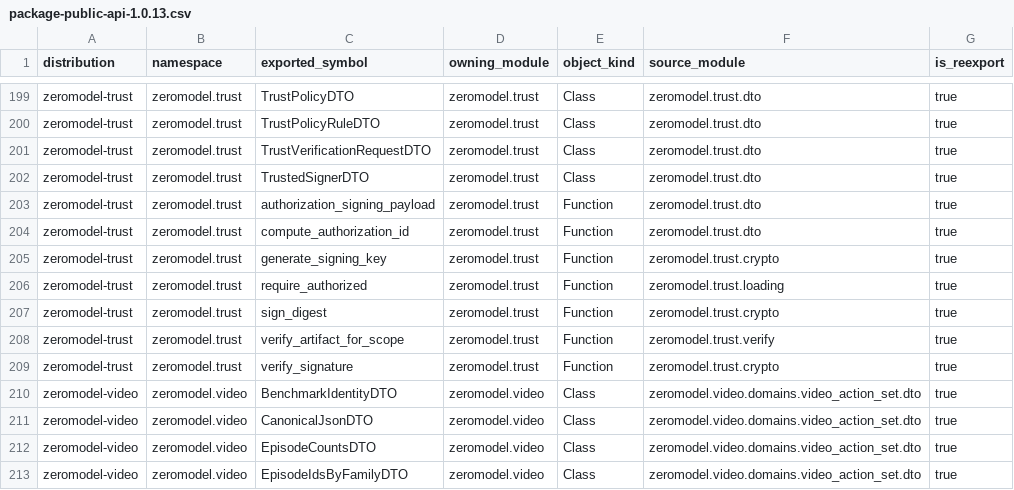
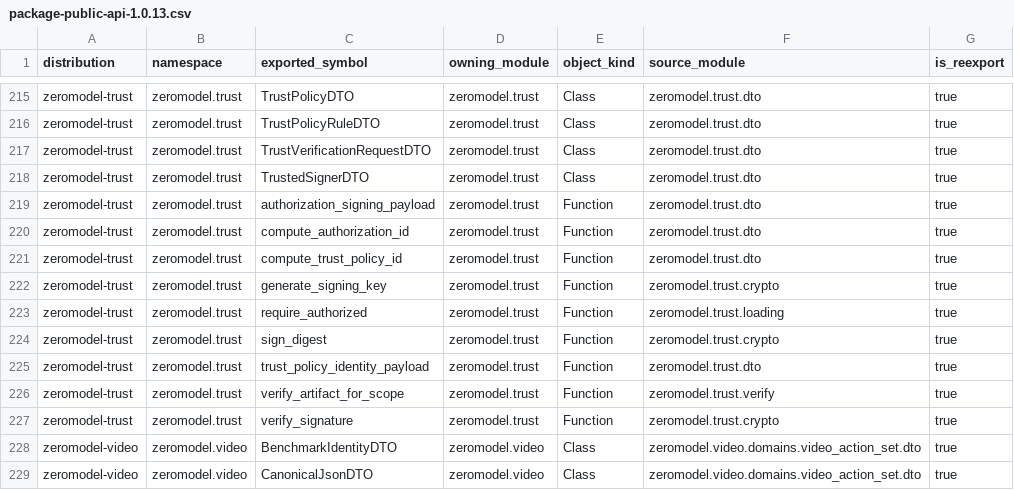
Before and after one commit to ernanhughes/zeromodel, a CSV file: docs/architecture/package-public-api-1.0.13.csv, drawn as a sheet; only a part is shown, gaps mark what is left out; the shorter side is filled out with more unchanged rows; the diff covers the shown part only.

Commit message:
feat: add report artifacts and harden trust/navigation
* add the current nine-package architecture contract and ADR
* preserve the original six-package architecture as historical
* reject conflicting manifests for identical artifact payloads
* load navigation tiles and leaves from verified canonical bytes
* validate hierarchy closure over the actual source artifacts
* bind complete traversal outcomes into receipt identities
* enforce signer/issuer consistency and content-addressed trust policies
* require UTC-aware validity windows and policy-epoch checks
* add ReportAdapter and explicit score-semantics contracts
* compile source-bound reports into deterministic VPM artifacts
* add canonical compiled-artifact loading and validation
* demonstrate separate Writer artifact and quality report adapters
* fix cross-package pytest conftest collisions
* update governance, public API, validation docs, and regression coverage

Validation:

* 926 fast tests passed, 1 skipped
* quality gate passed across all nine packages
* release-candidate validation passed with 276 public symbols

Slow, external, and research test tiers were not run.

```diff
--- a/docs/architecture/package-public-api-1.0.13.csv
+++ b/docs/architecture/package-public-api-1.0.13.csv
@@ -204,2 +220,3 @@ zeromodel-trust,zeromodel.trust,authorization_signing_payload,zeromodel.trust,Fu
 zeromodel-trust,zeromodel.trust,compute_authorization_id,zeromodel.trust,Function,zeromodel.trust.dto,true
+zeromodel-trust,zeromodel.trust,compute_trust_policy_id,zeromodel.trust,Function,zeromodel.trust.dto,true
 zeromodel-trust,zeromodel.trust,generate_signing_key,zeromodel.trust,Function,zeromodel.trust.crypto,true
@@ -207,2 +224,3 @@ zeromodel-trust,zeromodel.trust,require_authorized,zeromodel.trust,Function,zero
 zeromodel-trust,zeromodel.trust,sign_digest,zeromodel.trust,Function,zeromodel.trust.crypto,true
+zeromodel-trust,zeromodel.trust,trust_policy_identity_payload,zeromodel.trust,Function,zeromodel.trust.dto,true
 zeromodel-trust,zeromodel.trust,verify_artifact_for_scope,zeromodel.trust,Function,zeromodel.trust.verify,true
```
Also changed, not shown: 16 added rows elsewhere in this file, docs/architecture/package-module-map-1.0.13.csv, 41 other files.
